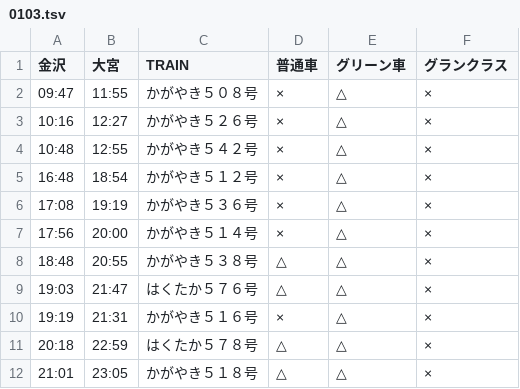
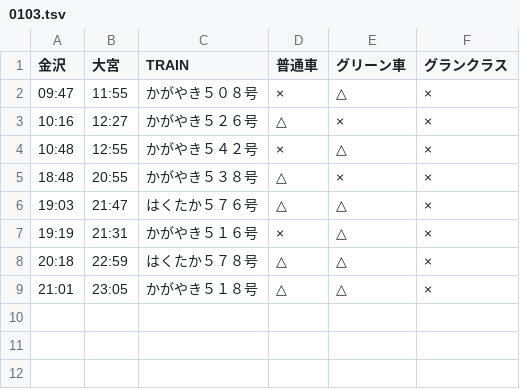
Before and after one commit to stockaitkenwaterman/DEPARTURES, a TSV file: 0103.tsv, drawn as a sheet.

```diff
--- a/0103.tsv
+++ b/0103.tsv
@@ -2,8 +2,5 @@
 09:47	11:55	かがやき５０８号	×	△	×
-10:16	12:27	かがやき５２６号	×	△	×
+10:16	12:27	かがやき５２６号	△	×	×
 10:48	12:55	かがやき５４２号	×	△	×
-16:48	18:54	かがやき５１２号	×	△	×
-17:08	19:19	かがやき５３６号	×	△	×
-17:56	20:00	かがやき５１４号	×	△	×
-18:48	20:55	かがやき５３８号	△	△	×
+18:48	20:55	かがやき５３８号	△	×	×
 19:03	21:47	はくたか５７６号	△	△	×
```
Also changed, not shown: 0102.tsv.
